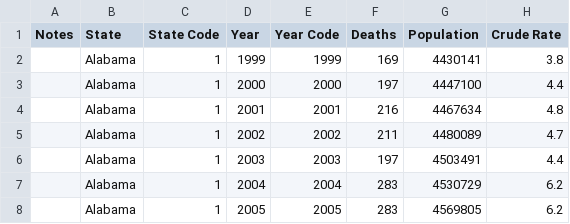
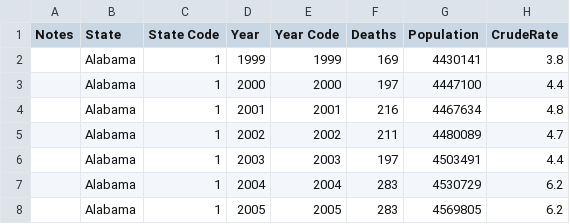
Before and after one commit to lch5093/cdc-overdoses, a CSV file: Underlying Cause of Death1999-2016.csv, drawn as a sheet; only a part is shown.

Commit message:
updating cdc data

```diff
--- a/Underlying Cause of Death1999-2016.csv
+++ b/Underlying Cause of Death1999-2016.csv
@@ -1,2 +1,2 @@
-Notes,State,State Code,Year,Year Code,Deaths,Population,Crude Rate
+Notes,State,State Code,Year,Year Code,Deaths,Population,CrudeRate
 ,Alabama,1,1999,1999,169,4430141,3.8
```
Also changed, not shown: 1 other file.
